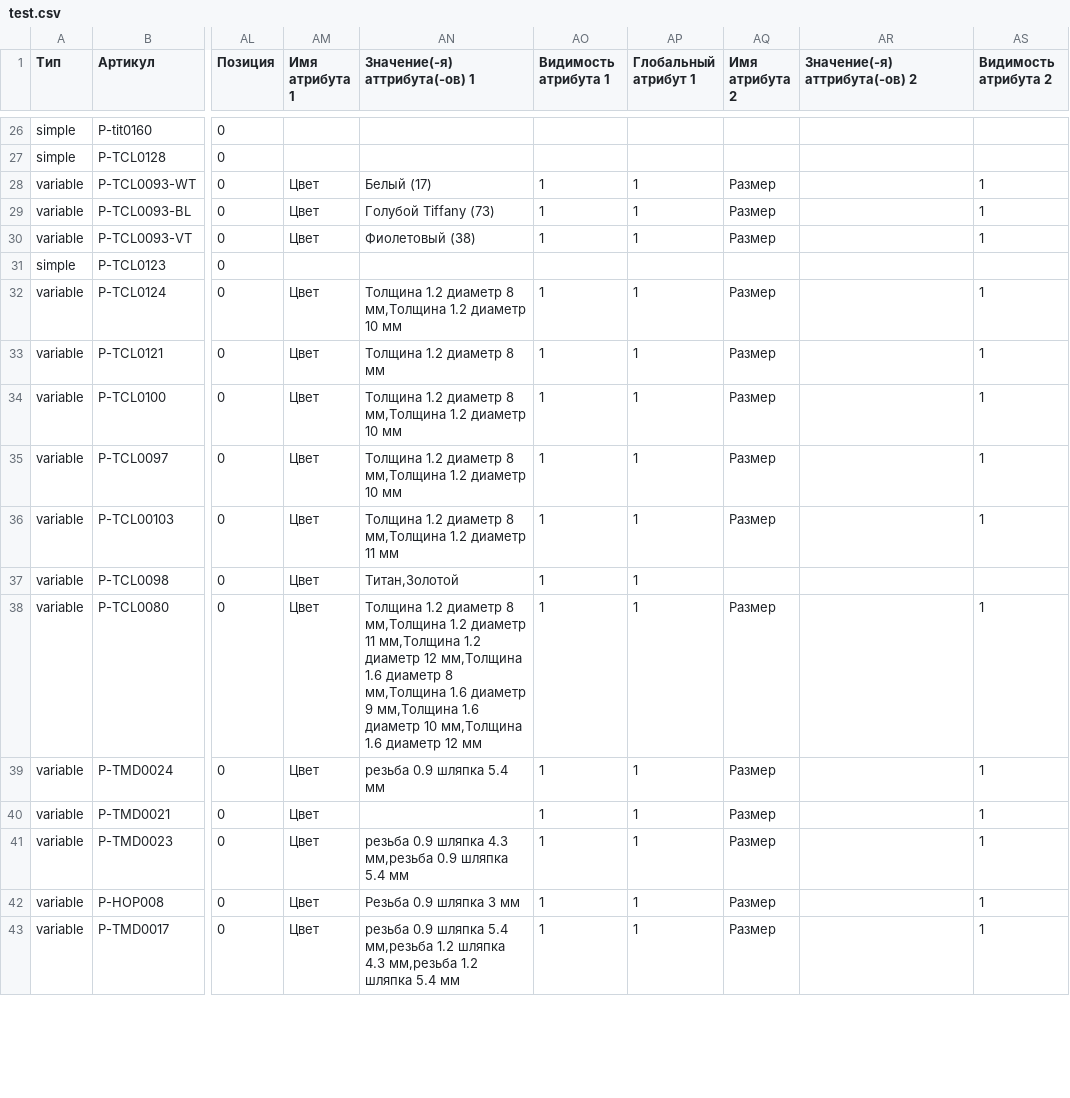
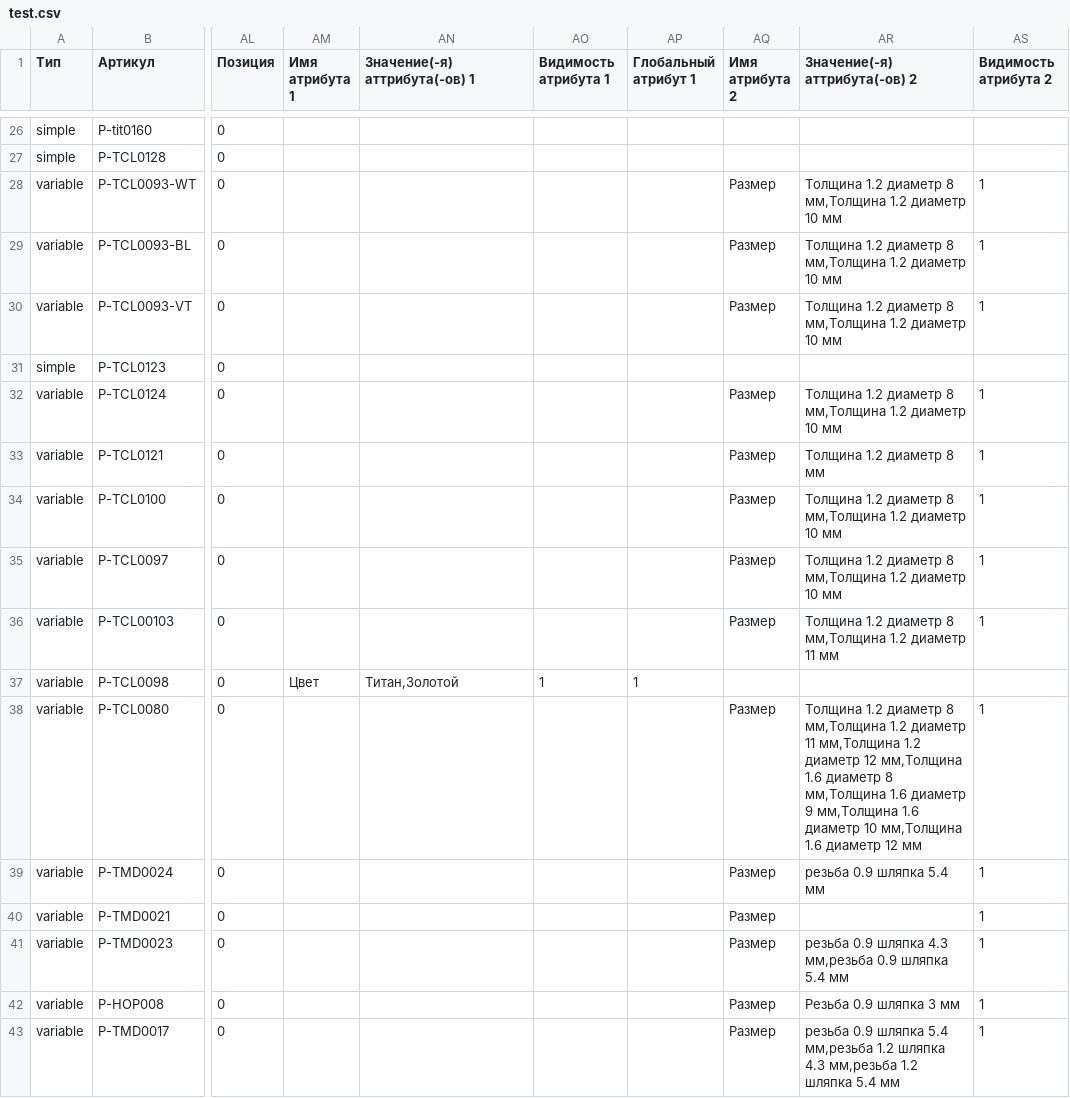
Before and after one commit to admiralbub/mpp_4, a CSV file: test.csv, drawn as a sheet; only a part is shown, gaps mark what is left out; the diff covers the shown part only; the diff names each change by its address in the sheet, - before the commit and + after, or states it on an @@ line.

```diff
--- a/test.csv
+++ b/test.csv
-AM28:AM30 (Имя атрибута 1): Цвет
+AM28:AM30 (Имя атрибута 1): (empty)
-AN28 (Значение(-я) аттрибута(-ов) 1): Белый (17)
+AN28 (Значение(-я) аттрибута(-ов) 1): (empty)
-AO28:AO30 (Видимость атрибута 1): 1
+AO28:AO30 (Видимость атрибута 1): (empty)
-AP28:AP30 (Глобальный атрибут 1): 1
+AP28:AP30 (Глобальный атрибут 1): (empty)
-AR28:AR30 (Значение(-я) аттрибута(-ов) 2): (empty)
+AR28:AR30 (Значение(-я) аттрибута(-ов) 2): Толщина 1.2 диаметр 8 мм,Толщина 1.2 диаметр 10 мм
-AN29 (Значение(-я) аттрибута(-ов) 1): Голубой Tiffany (73)
+AN29 (Значение(-я) аттрибута(-ов) 1): (empty)
-AN30 (Значение(-я) аттрибута(-ов) 1): Фиолетовый (38)
+AN30 (Значение(-я) аттрибута(-ов) 1): (empty)
-AM32:AM36 (Имя атрибута 1): Цвет
+AM32:AM36 (Имя атрибута 1): (empty)
-AN32 (Значение(-я) аттрибута(-ов) 1): Толщина 1.2 диаметр 8 мм,Толщина 1.2 диаметр 10 мм
+AN32 (Значение(-я) аттрибута(-ов) 1): (empty)
-AO32:AO36 (Видимость атрибута 1): 1
+AO32:AO36 (Видимость атрибута 1): (empty)
-AP32:AP36 (Глобальный атрибут 1): 1
+AP32:AP36 (Глобальный атрибут 1): (empty)
-AR32 (Значение(-я) аттрибута(-ов) 2): (empty)
+AR32 (Значение(-я) аттрибута(-ов) 2): Толщина 1.2 диаметр 8 мм,Толщина 1.2 диаметр 10 мм
-AN33 (Значение(-я) аттрибута(-ов) 1): Толщина 1.2 диаметр 8 мм
+AN33 (Значение(-я) аттрибута(-ов) 1): (empty)
-AR33 (Значение(-я) аттрибута(-ов) 2): (empty)
+AR33 (Значение(-я) аттрибута(-ов) 2): Толщина 1.2 диаметр 8 мм
-AN34:AN35 (Значение(-я) аттрибута(-ов) 1): Толщина 1.2 диаметр 8 мм,Толщина 1.2 диаметр 10 мм
+AN34:AN35 (Значение(-я) аттрибута(-ов) 1): (empty)
-AR34:AR35 (Значение(-я) аттрибута(-ов) 2): (empty)
+AR34:AR35 (Значение(-я) аттрибута(-ов) 2): Толщина 1.2 диаметр 8 мм,Толщина 1.2 диаметр 10 мм
-AN36 (Значение(-я) аттрибута(-ов) 1): Толщина 1.2 диаметр 8 мм,Толщина 1.2 диаметр 11 мм
+AN36 (Значение(-я) аттрибута(-ов) 1): (empty)
-AR36 (Значение(-я) аттрибута(-ов) 2): (empty)
+AR36 (Значение(-я) аттрибута(-ов) 2): Толщина 1.2 диаметр 8 мм,Толщина 1.2 диаметр 11 мм
-AM38:AM43 (Имя атрибута 1): Цвет
+AM38:AM43 (Имя атрибута 1): (empty)
-AN38 (Значение(-я) аттрибута(-ов) 1): Толщина 1.2 диаметр 8 мм,Толщина 1.2 диаметр 11 мм,Толщина 1.2 диаметр 12 мм,Толщина 1.6 диаметр 8 мм,Толщина 1.6 диаметр 9 мм,Толщина 1.6 диаметр 10 мм,Толщина 1.6 диаметр 12 мм
+AN38 (Значение(-я) аттрибута(-ов) 1): (empty)
-AO38:AO43 (Видимость атрибута 1): 1
+AO38:AO43 (Видимость атрибута 1): (empty)
-AP38:AP43 (Глобальный атрибут 1): 1
+AP38:AP43 (Глобальный атрибут 1): (empty)
-AR38 (Значение(-я) аттрибута(-ов) 2): (empty)
+AR38 (Значение(-я) аттрибута(-ов) 2): Толщина 1.2 диаметр 8 мм,Толщина 1.2 диаметр 11 мм,Толщина 1.2 диаметр 12 мм,Толщина 1.6 диаметр 8 мм,Толщина 1.6 диаметр 9 мм,Толщина 1.6 диаметр 10 мм,Толщина 1.6 диаметр 12 мм
-AN39 (Значение(-я) аттрибута(-ов) 1): резьба 0.9 шляпка 5.4 мм
+AN39 (Значение(-я) аттрибута(-ов) 1): (empty)
-AR39 (Значение(-я) аттрибута(-ов) 2): (empty)
+AR39 (Значение(-я) аттрибута(-ов) 2): резьба 0.9 шляпка 5.4 мм
-AN41 (Значение(-я) аттрибута(-ов) 1): резьба 0.9 шляпка 4.3 мм,резьба 0.9 шляпка 5.4 мм
+AN41 (Значение(-я) аттрибута(-ов) 1): (empty)
-AR41 (Значение(-я) аттрибута(-ов) 2): (empty)
+AR41 (Значение(-я) аттрибута(-ов) 2): резьба 0.9 шляпка 4.3 мм,резьба 0.9 шляпка 5.4 мм
-AN42 (Значение(-я) аттрибута(-ов) 1): Резьба 0.9 шляпка 3 мм
+AN42 (Значение(-я) аттрибута(-ов) 1): (empty)
-AR42 (Значение(-я) аттрибута(-ов) 2): (empty)
+AR42 (Значение(-я) аттрибута(-ов) 2): Резьба 0.9 шляпка 3 мм
-AN43 (Значение(-я) аттрибута(-ов) 1): резьба 0.9 шляпка 5.4 мм,резьба 1.2 шляпка 4.3 мм,резьба 1.2 шляпка 5.4 мм
+AN43 (Значение(-я) аттрибута(-ов) 1): (empty)
-AR43 (Значение(-я) аттрибута(-ов) 2): (empty)
+AR43 (Значение(-я) аттрибута(-ов) 2): резьба 0.9 шляпка 5.4 мм,резьба 1.2 шляпка 4.3 мм,резьба 1.2 шляпка 5.4 мм
```
Also changed, not shown: 50 edited cells elsewhere in this file.
